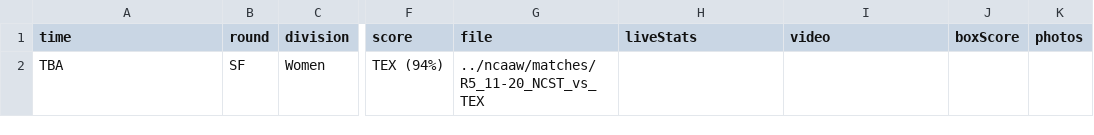
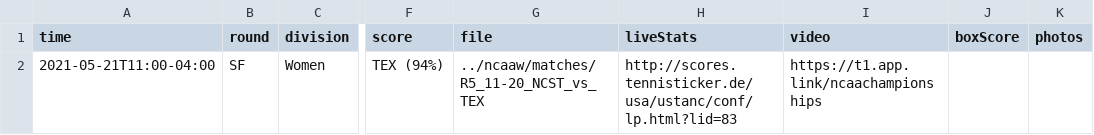
Before and after one commit to slam10s/may-madness, a TSV file: data/2020-21/schedule/05-21.tsv, drawn as a sheet; only a part is shown, gaps mark what is left out; the diff names each change by its address in the sheet, - before the commit and + after, or states it on an @@ line.

```diff
--- a/data/2020-21/schedule/05-21.tsv
+++ b/data/2020-21/schedule/05-21.tsv
-A2 (time): TBA
+A2 (time): 2021-05-21T11:00-04:00
-H2 (liveStats): (empty)
+H2 (liveStats): http://scores.tennisticker.de/usa/ustanc/conf/lp.html?lid=83
-I2 (video): (empty)
+I2 (video): https://t1.app.link/ncaachampionships
```
Also changed, not shown: data/2020-21/ncaaw/schedule.tsv, 4 other files.
